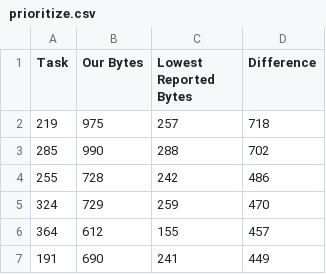
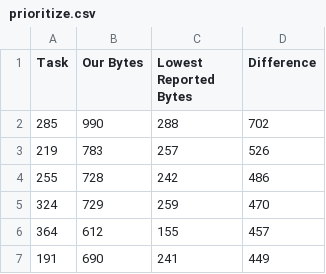
Before and after one commit to russellchris500/Code-Golf, a CSV file: prioritize.csv, drawn as a sheet; only a part is shown.

Commit message:
improved task 219

```diff
--- a/prioritize.csv
+++ b/prioritize.csv
@@ -1,4 +1,4 @@
 Task,Our Bytes,Lowest Reported Bytes,Difference
-219,975,257,718
 285,990,288,702
+219,783,257,526
 255,728,242,486
```
Also changed, not shown: 5 other files.
